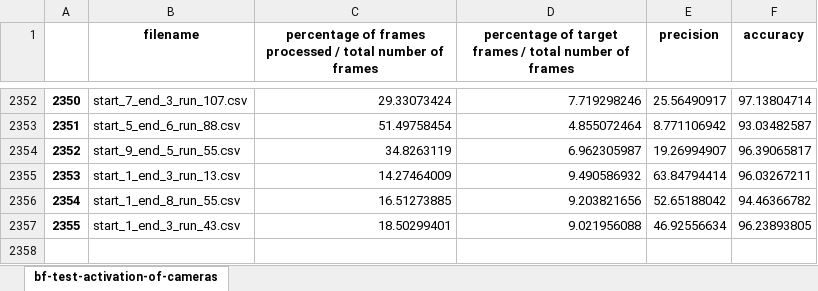
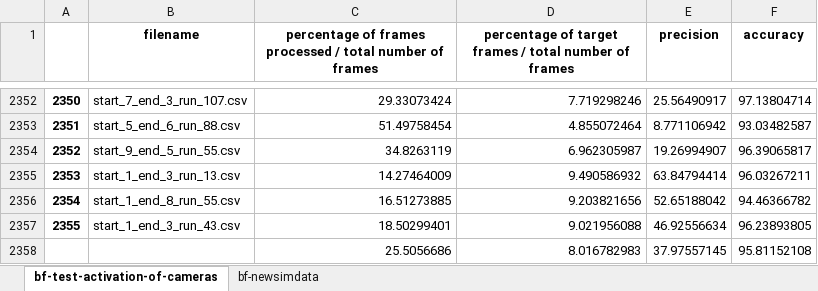
Before and after one commit to cdsnlab/AIoTVirt, an Excel workbook: trajectoryanalysis/results/scenario_results_bf.xlsx, sheet bf-test-activation-of-cameras, drawn as a sheet; only a part is shown, gaps mark what is left out; values as stored, in another font and other column widths than the file's, no borders; the diff names each change by its address in the sheet, - before the commit and + after, or states it on an @@ line.

```diff
--- a/trajectoryanalysis/results/scenario_results_bf.xlsx (sheet bf-test-activation-of-cameras)
+++ b/trajectoryanalysis/results/scenario_results_bf.xlsx (sheet bf-test-activation-of-cameras)
+sheet tab: bf-newsimdata
+row 2358:  |  | 25.5056686 | 8.016782983 | 37.97557145 | 95.81152108
```
Also changed, not shown: trajectoryanalysis/early_late_evaluation.xlsx, trajectoryanalysis/results/scenario_results_prev.xlsx, 22 other files.
